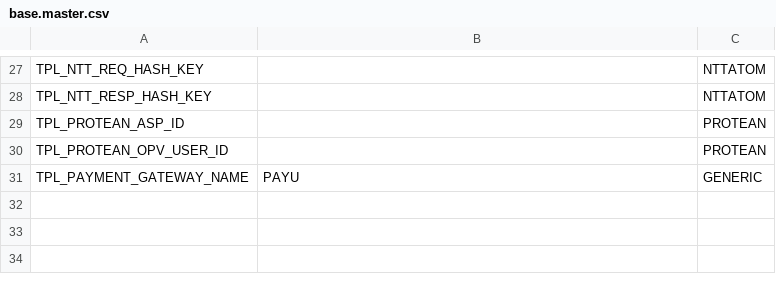
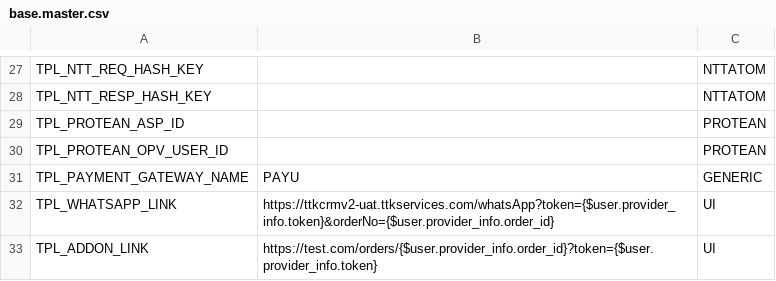
Before and after one commit to lyikadmin/lyik_ttk, a CSV file: master_config/base.master.csv, drawn as a sheet; only a part is shown, gaps mark what is left out; the diff names each change by its address in the sheet, - before the commit and + after, or states it on an @@ line.

Commit message:
feat: update WhatsApp and add-on links in configuration files; modify date formatting in appointment API

```diff
--- a/master_config/base.master.csv
+++ b/master_config/base.master.csv
+row 32: TPL_WHATSAPP_LINK | https://ttkcrmv2-uat.ttkservices.com/whatsApp?token={$user.provider_info.token}&orderNo={$user.provider_info.order_id} | UI
+row 33: TPL_ADDON_LINK | https://test.com/orders/{$user.provider_info.order_id}?token={$user.provider_info.token} | UI
```
Also changed, not shown: master_config/dev.master.csv, 3 other files.
